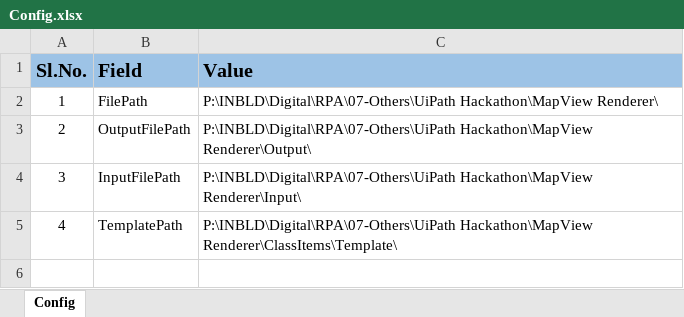
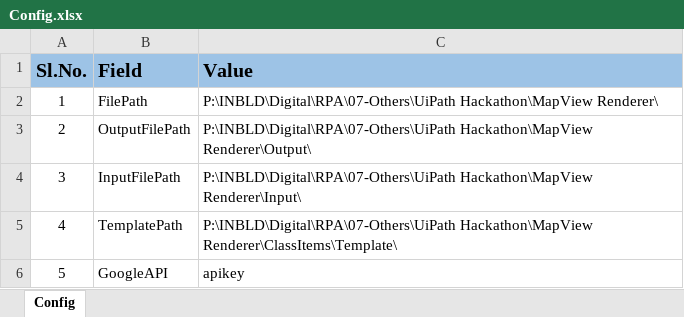
Before and after one commit to 27arunantony/MapViewRenderer, an Excel workbook: MapView Renderer/Config/Config.xlsx, sheet Config, drawn as a sheet; values as stored, in another font and other column widths than the file's, no borders; the diff names each change by its address in the sheet, - before the commit and + after, or states it on an @@ line.

```diff
--- a/MapView Renderer/Config/Config.xlsx (sheet Config)
+++ b/MapView Renderer/Config/Config.xlsx (sheet Config)
+row 6: 5 | GoogleAPI | apikey
```
Also changed, not shown: 1 other file.
